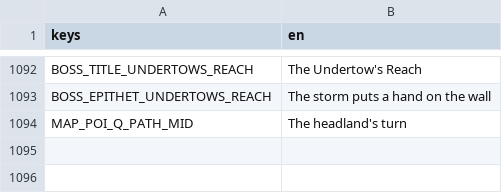
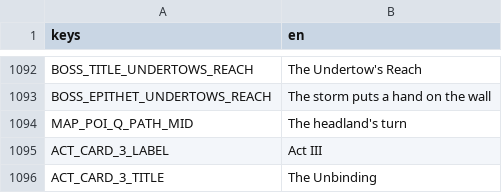
Before and after one commit to LeviticusFigglebottom/ClaudalFantasyX, a CSV file: game/data/loc/strings.csv, drawn as a sheet; only a part is shown, gaps mark what is left out.

```diff
--- a/game/data/loc/strings.csv
+++ b/game/data/loc/strings.csv
@@ -1094 +1094,3 @@ BOSS_EPITHET_UNDERTOWS_REACH,The storm puts a hand on the wall
 MAP_POI_Q_PATH_MID,The headland's turn
+ACT_CARD_3_LABEL,Act III
+ACT_CARD_3_TITLE,The Unbinding
```
Also changed, not shown: 3 other files.
